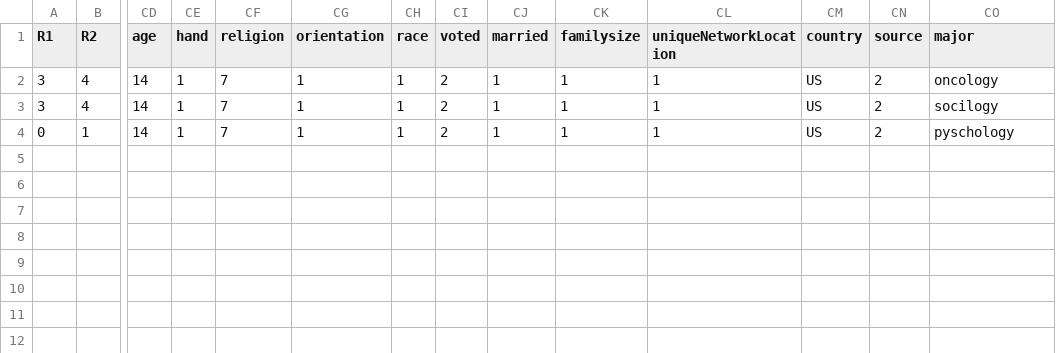
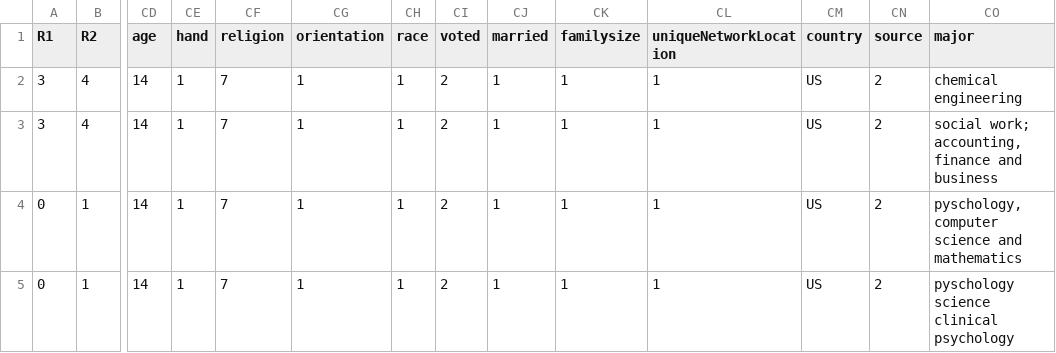
Before and after one commit to brendanmcc02/masters-thesis, a TSV file: datasets/open-psychometrics/filter_data/test_raw_riasec_college_majors.tsv, drawn as a sheet; only a part is shown, gaps mark what is left out; addresses are those after the commit; rows hold the shown columns only; the diff names each change by its address in the sheet, - before the commit and + after, or states it on an @@ line.

Commit message:
trying substring match for most frequently occurring college major category (instead of exploding) - reduces performance by ~0.02 very surprisingly

```diff
--- a/datasets/open-psychometrics/filter_data/test_raw_riasec_college_majors.tsv
+++ b/datasets/open-psychometrics/filter_data/test_raw_riasec_college_majors.tsv
-CO2 (major): oncology
+CO2 (major): chemical engineering
-CO3 (major): socilogy
+CO3 (major): social work; accounting, finance and business
+row 4: 0 | 1 | 14 | 1 | 7 | 1 | 1 | 2 | 1 | 1 | 1 | US | 2 | pyschology, computer science and mathematics
-CO5 (major): pyschology
+CO5 (major): pyschology science clinical psychology
```
Also changed, not shown: datasets/open-psychometrics/clean_aggregated_riasec_college_major_categories.tsv, 5 other files.
